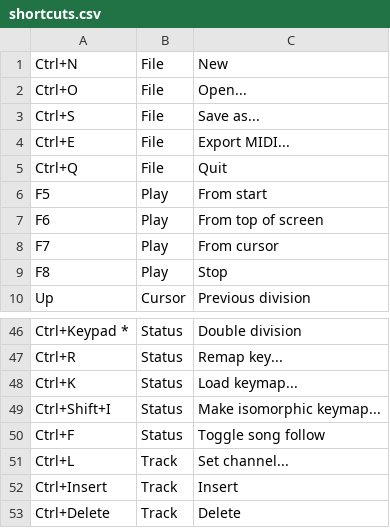
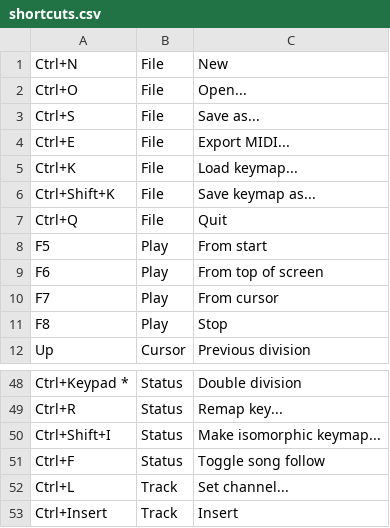
Before and after one commit to jangler/faunatone, a CSV file: config/shortcuts.csv, drawn as a sheet; only a part is shown, gaps mark what is left out; the shorter side is filled out with more unchanged rows.

Commit message:
Implement keymap export

```diff
--- a/config/shortcuts.csv
+++ b/config/shortcuts.csv
@@ -4,2 +4,4 @@ Ctrl+S, File, Save as...
 Ctrl+E, File, Export MIDI...
+Ctrl+K, File, Load keymap...
+Ctrl+Shift+K, File, Save keymap as...
 Ctrl+Q, File, Quit
@@ -47,3 +49,2 @@ Ctrl+Keypad *, Status, Double division
 Ctrl+R, Status, Remap key...
-Ctrl+K, Status, Load keymap...
 Ctrl+Shift+I, Status, Make isomorphic keymap...
```
Also changed, not shown: 2 other files.
